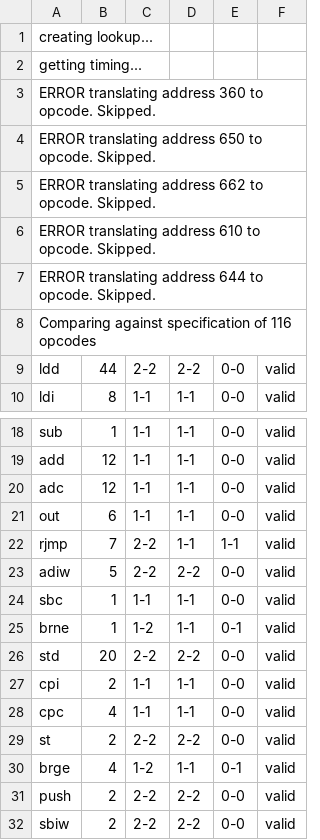
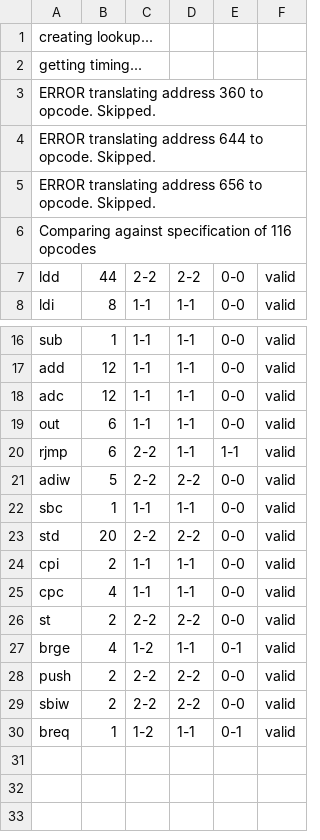
Before and after one commit to TRDDC-TUM/wcet-benchmarks, a CSV file: benchmarks/bsort100/timing_opcode.csv, drawn as a sheet; only a part is shown, gaps mark what is left out.

```diff
--- a/benchmarks/bsort100/timing_opcode.csv
+++ b/benchmarks/bsort100/timing_opcode.csv
@@ -3,6 +3,4 @@ getting timing...
 ERROR translating address 360 to opcode. Skipped.
-ERROR translating address 650 to opcode. Skipped.
-ERROR translating address 662 to opcode. Skipped.
-ERROR translating address 610 to opcode. Skipped.
 ERROR translating address 644 to opcode. Skipped.
+ERROR translating address 656 to opcode. Skipped.
 Comparing against specification of 116 opcodes
@@ -21,6 +19,5 @@ adc; 12;1-1;1-1;0-0;valid
 out; 6;1-1;1-1;0-0;valid
-rjmp; 7;2-2;1-1;1-1;valid
+rjmp; 6;2-2;1-1;1-1;valid
 adiw; 5;2-2;2-2;0-0;valid
 sbc; 1;1-1;1-1;0-0;valid
-brne; 1;1-2;1-1;0-1;valid
 std; 20;2-2;2-2;0-0;valid
@@ -32 +29,2 @@ push; 2;2-2;2-2;0-0;valid
 sbiw; 2;2-2;2-2;0-0;valid
+breq; 1;1-2;1-1;0-1;valid
```
Also changed, not shown: benchmarks/adpcm-decode/sourceinfo.csv, benchmarks/adpcm-decode/timing_opcode.csv, 28 other files.
